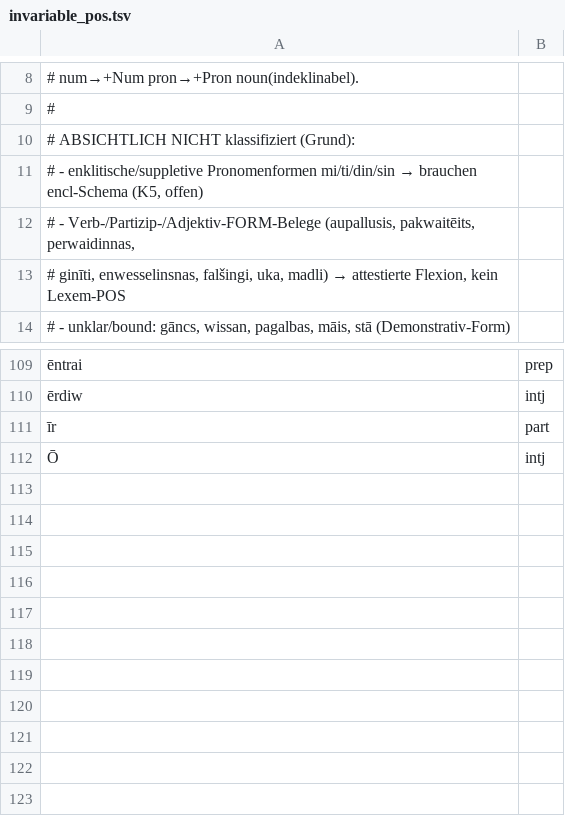
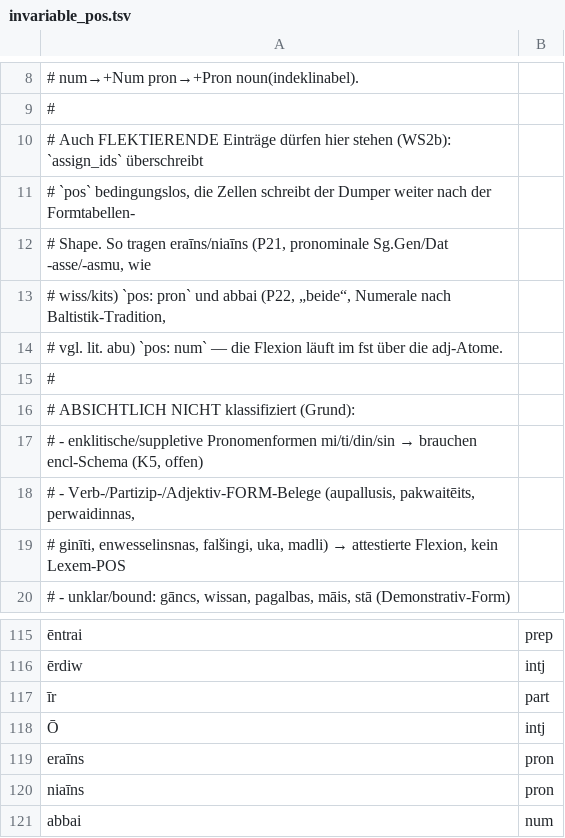
Before and after one commit to strfry/prussian-corpus, a TSV file: ids/invariable_pos.tsv, drawn as a sheet; only a part is shown, gaps mark what is left out; the diff names each change by its address in the sheet, - before the commit and + after, or states it on an @@ line.

```diff
--- a/ids/invariable_pos.tsv
+++ b/ids/invariable_pos.tsv
+row 10: # Auch FLEKTIERENDE Einträge dürfen hier stehen (WS2b): `assign_ids` überschreibt
+row 11: # `pos` bedingungslos, die Zellen schreibt der Dumper weiter nach der Formtabellen-
+row 12: # Shape. So tragen eraīns/niaīns (P21, pronominale Sg.Gen/Dat -asse/-asmu, wie
+row 13: # wiss/kits) `pos: pron` und abbai (P22, „beide“, Numerale nach Baltistik-Tradition,
+row 14: # vgl. lit. abu) `pos: num` — die Flexion läuft im fst über die adj-Atome.
+row 15: #
+row 119: eraīns | pron
+row 120: niaīns | pron
+row 121: abbai | num
```
